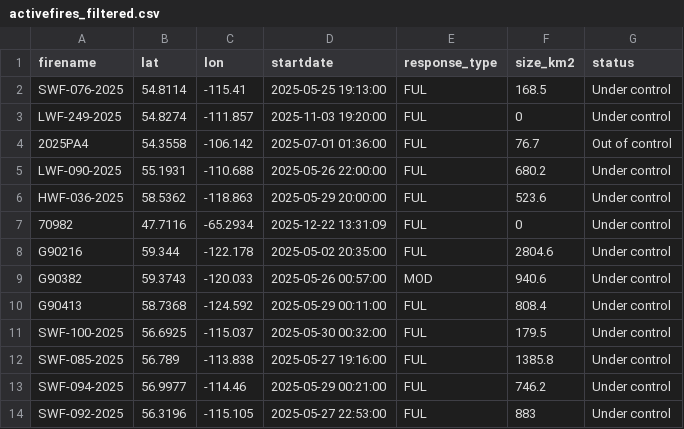
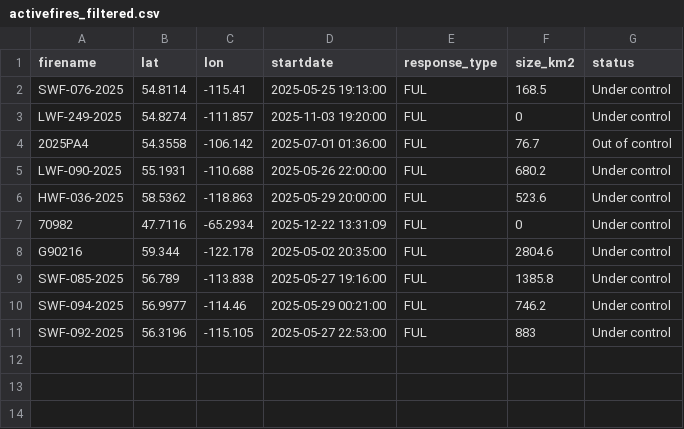
Before and after one commit to vs-postmedia/nat-fire-db-scraper, a CSV file: data/activefires_filtered.csv, drawn as a sheet.

```diff
--- a/data/activefires_filtered.csv
+++ b/data/activefires_filtered.csv
@@ -8,5 +8,2 @@
  G90216, 59.344, -122.178, 2025-05-02 20:35:00, FUL,2804.6,Under control
- G90382, 59.3743, -120.033, 2025-05-26 00:57:00, MOD,940.6,Under control
- G90413, 58.7368, -124.592, 2025-05-29 00:11:00, FUL,808.4,Under control
- SWF-100-2025, 56.6925, -115.037, 2025-05-30 00:32:00, FUL,179.5,Under control
  SWF-085-2025, 56.789, -113.838, 2025-05-27 19:16:00, FUL,1385.8,Under control
```
